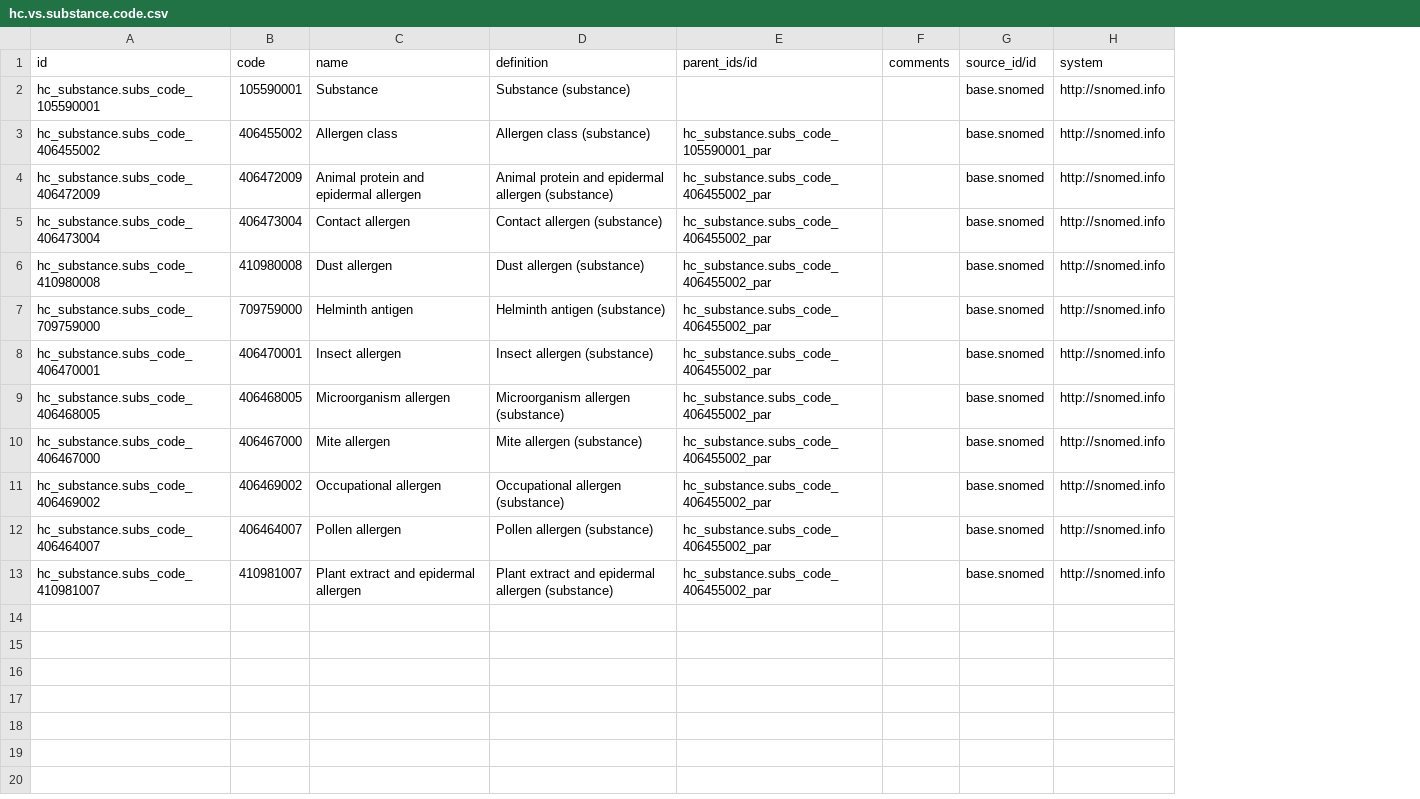
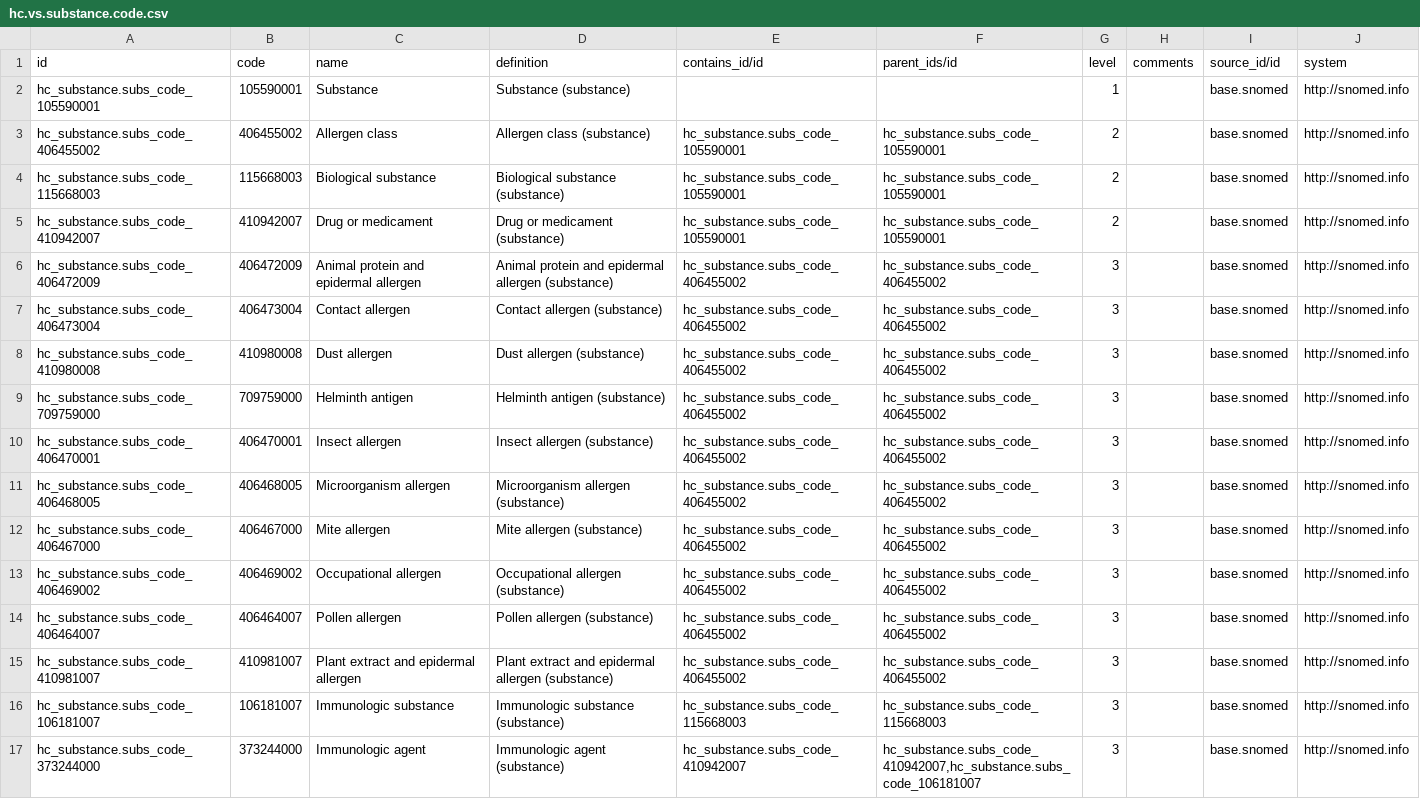
Before and after one commit to App247/odoo-fhir, a CSV file: addons/hc_substance/data/hc.vs.substance.code.csv, drawn as a sheet; addresses are those after the commit; the diff names each change by its address in the sheet, - before the commit and + after, or states it on an @@ line.

Commit message:
multiple parent test

```diff
--- a/addons/hc_substance/data/hc.vs.substance.code.csv
+++ b/addons/hc_substance/data/hc.vs.substance.code.csv
+column E (contains_id/id), row 3: hc_substance.subs_code_105590001; rows 6-15: all hc_substance.subs_code_406455002
+column G (level), rows 2-3: 1 | 2; rows 6-15: all 3
-F3 (parent_ids/id): hc_substance.subs_code_105590001_par
+F3 (parent_ids/id): hc_substance.subs_code_105590001
+row 4: hc_substance.subs_code_115668003 | 115668003 | Biological substance | Biological substance (substance) | hc_substance.subs_code_105590001 | hc_substance.subs_code_105590001 | 2 |  | base.snomed | http://snomed.info
+row 5: hc_substance.subs_code_410942007 | 410942007 | Drug or medicament | Drug or medicament (substance) | hc_substance.subs_code_105590001 | hc_substance.subs_code_105590001 | 2 |  | base.snomed | http://snomed.info
-F6:F15 (parent_ids/id): hc_substance.subs_code_406455002_par
+F6:F15 (parent_ids/id): hc_substance.subs_code_406455002
+row 16: hc_substance.subs_code_106181007 | 106181007 | Immunologic substance | Immunologic substance (substance) | hc_substance.subs_code_115668003 | hc_substance.subs_code_115668003 | 3 |  | base.snomed | http://snomed.info
+row 17: hc_substance.subs_code_373244000 | 373244000 | Immunologic agent | Immunologic agent (substance) | hc_substance.subs_code_410942007 | hc_substance.subs_code_410942007,hc_substance.subs_code_106181007 | 3 |  | base.snomed | http://snomed.info
```
Also changed, not shown: 4 other files.
